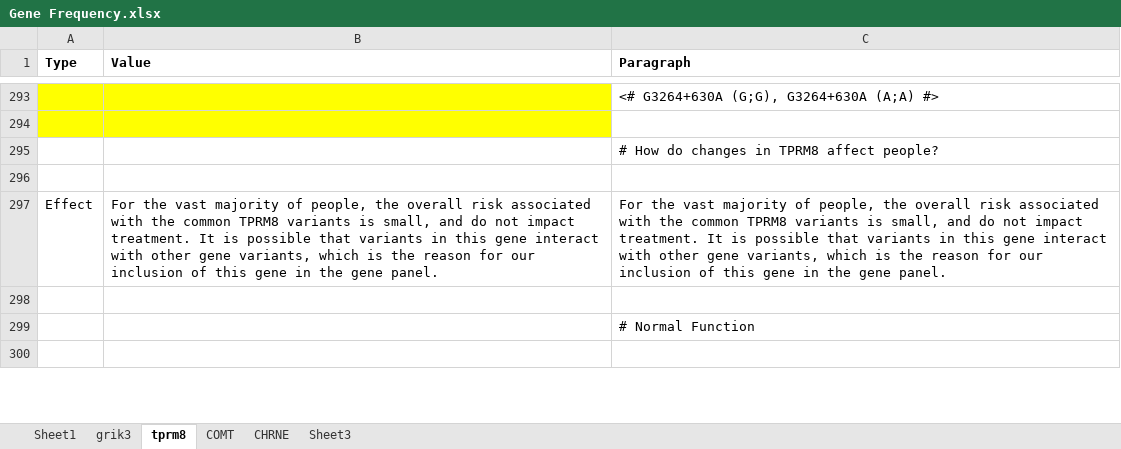
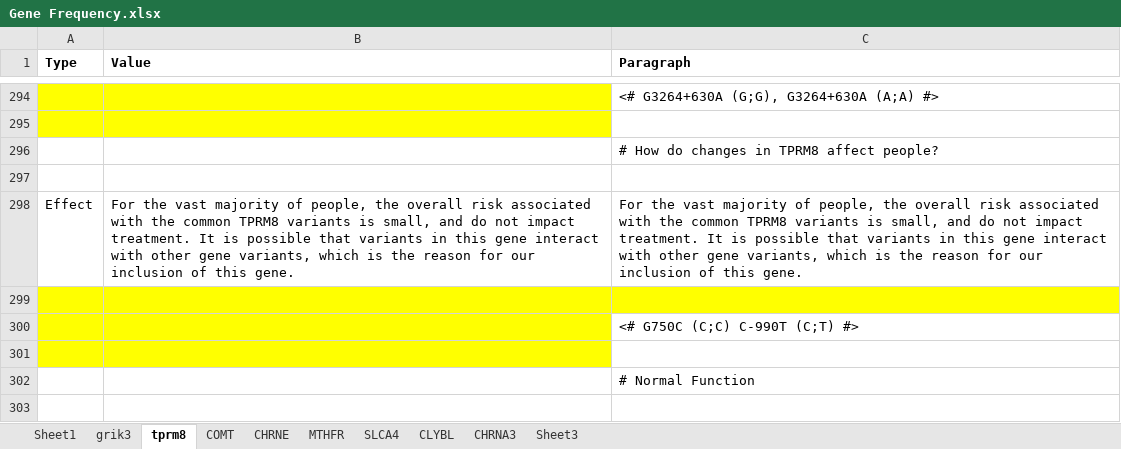
Before and after one commit to precisely/gene-panel-curation, an Excel workbook: doc/hupf/Gene Frequency.xlsx, sheet tprm8, drawn as a sheet; only a part is shown, gaps mark what is left out; values as stored, in another font and other column widths than the file's, no borders; addresses are those after the commit; the diff covers the shown part only; the diff names each change by its address in the sheet, - before the commit and + after, or states it on an @@ line.

```diff
--- a/doc/hupf/Gene Frequency.xlsx (sheet tprm8)
+++ b/doc/hupf/Gene Frequency.xlsx (sheet tprm8)
+sheet tab: MTHFR
+sheet tab: SLCA4
+sheet tab: CLYBL
+sheet tab: CHRNA3
-B298 (Value): …of this gene in the gene panel.
+B298 (Value): …of this gene.
-C298 (Paragraph): …of this gene in the gene panel.
+C298 (Paragraph): …of this gene.
+row 299: (empty)
@@ row 368 moved to row 300: <# G750C (C;C) C-990T (C;T) #> @@
-A301:B301 fill: none
+A301:B301 fill: #FFFF00
```
Also changed, not shown: 2 added rows, 51 removed rows, 2 moved rows and 39 edited cells elsewhere in this sheet, sheet CHRNE, sheet COMT, sheet grik3, formulas that keep their value, doc/hupf/Gene system curation 3-30.xlsx, 2 other files.
